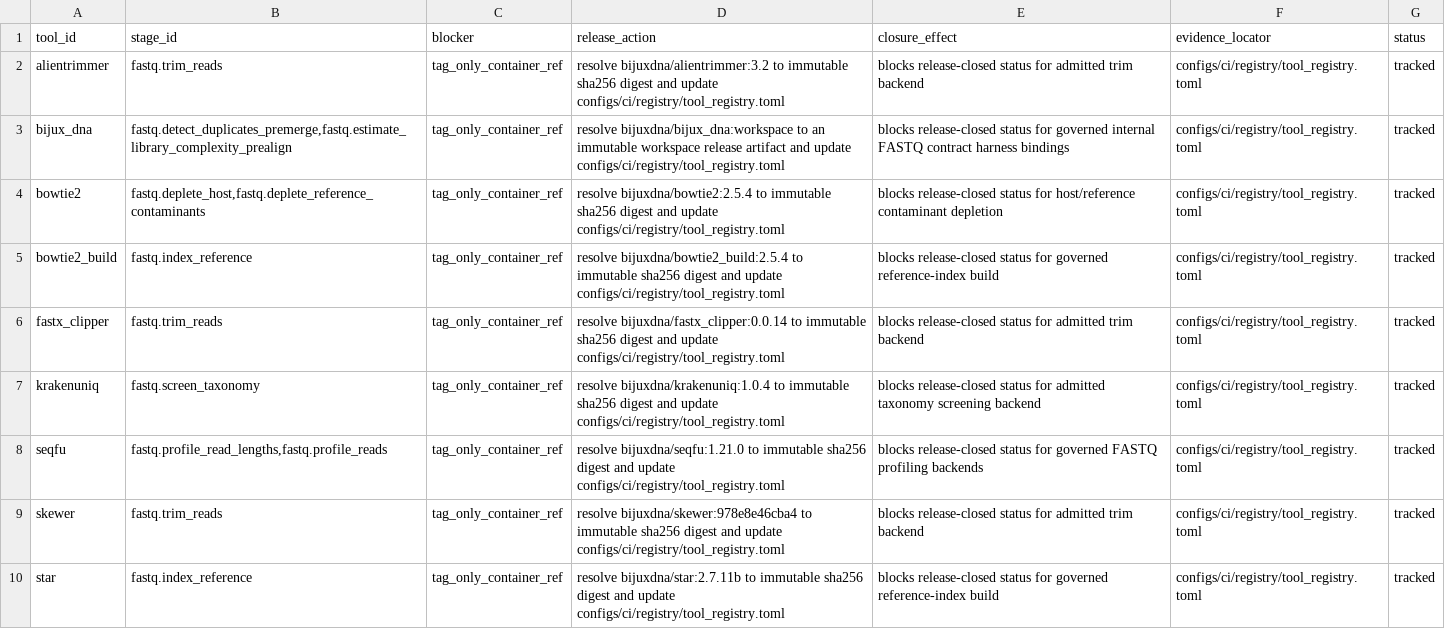
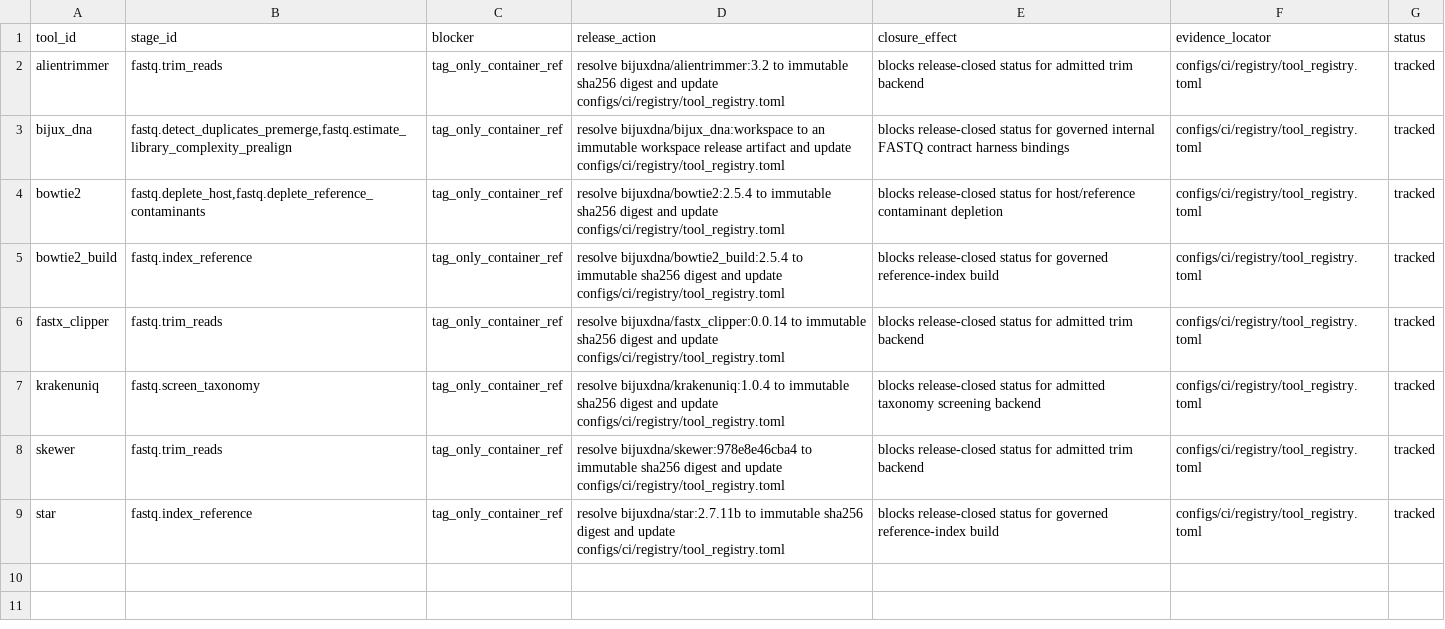
Before and after one commit to bijux/bijux-genomics, a TSV file: science/docs/upstream/fastq/TAG_ONLY_CONTAINER_BLOCKERS.tsv, drawn as a sheet; the diff names each change by its address in the sheet, - before the commit and + after, or states it on an @@ line.

Commit message:
fix(readiness): align vcf expectations and fastq blockers

```diff
--- a/science/docs/upstream/fastq/TAG_ONLY_CONTAINER_BLOCKERS.tsv
+++ b/science/docs/upstream/fastq/TAG_ONLY_CONTAINER_BLOCKERS.tsv
-row 8: seqfu | fastq.profile_read_lengths,fastq.profile_reads | tag_only_container_ref | resolve bijuxdna/seqfu:1.21.0 to immutable sha256 digest and update configs/ci/registry/tool_registry.toml | blocks release-closed status for governed FASTQ profiling backends | configs/ci/registry/tool_registry.toml | tracked
```
Also changed, not shown: 1 other file.
